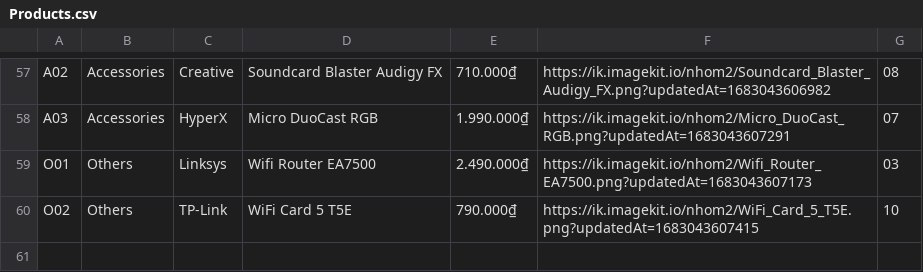
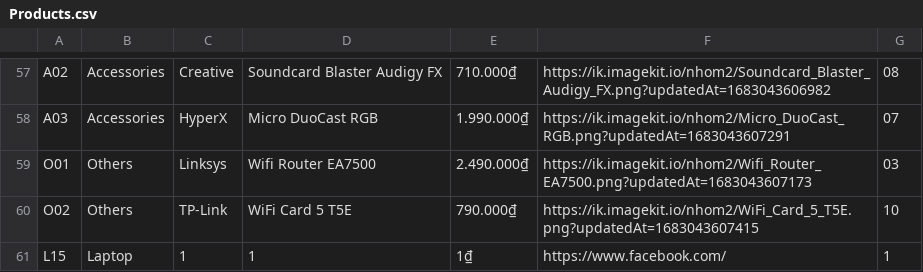
Before and after one commit to ngvinhy/appbanhang, a CSV file: Products.csv, drawn as a sheet; only a part is shown, gaps mark what is left out.

```diff
--- a/Products.csv
+++ b/Products.csv
@@ -60 +60,2 @@ O01,Others,Linksys,Wifi Router EA7500,2.490.000₫,https://ik.imagekit.io/nhom2/
 O02,Others,TP-Link,WiFi Card 5 T5E,790.000₫,https://ik.imagekit.io/nhom2/WiFi_Card_5_T5E.png?updatedAt=1683043607415,10
+L15,Laptop,1,1,1₫,https://www.facebook.com/,1
```
Also changed, not shown: 1 other file.
